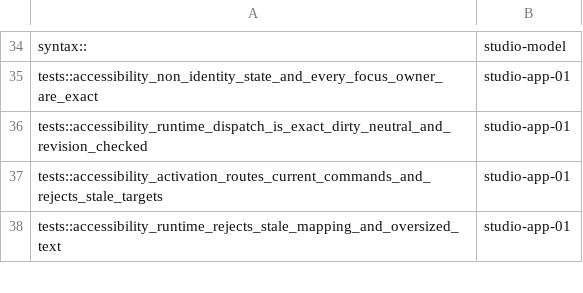
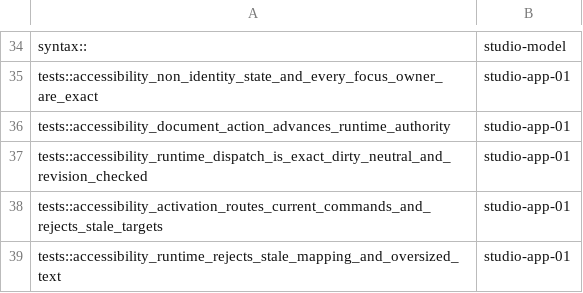
Before and after one commit to dbuddha/alpine-gpui, a TSV file: assurance/miri-studio-partitions.tsv, drawn as a sheet; only a part is shown, gaps mark what is left out.

Commit message:
fix(accessibility): finalize native document actions
Route state-changing native actions through document and language authority while preserving dirty-neutral queries.

```diff
--- a/assurance/miri-studio-partitions.tsv
+++ b/assurance/miri-studio-partitions.tsv
@@ -35,2 +35,3 @@ syntax::	studio-model
 tests::accessibility_non_identity_state_and_every_focus_owner_are_exact	studio-app-01
+tests::accessibility_document_action_advances_runtime_authority	studio-app-01
 tests::accessibility_runtime_dispatch_is_exact_dirty_neutral_and_revision_checked	studio-app-01
```
Also changed, not shown: 6 other files.
